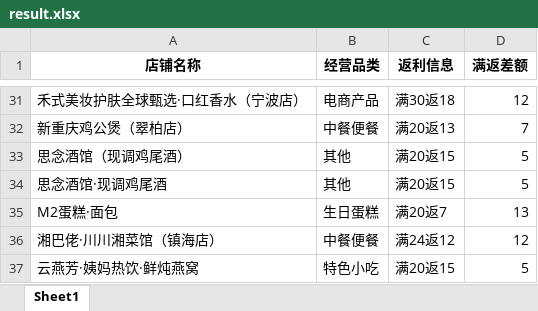
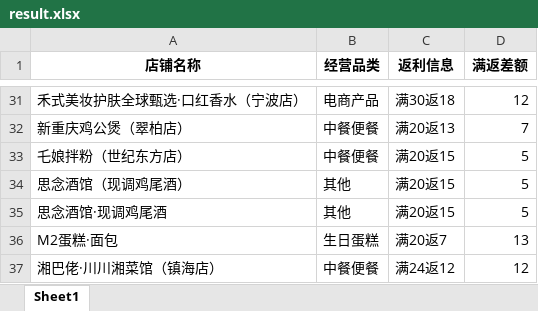
Before and after one commit to SakuraCodes/WeChat_Robot, an Excel workbook: data/result.xlsx, sheet Sheet1, drawn as a sheet; only a part is shown, gaps mark what is left out; the shorter side is filled out with more unchanged rows; values as stored, in another font and other column widths than the file's, no borders; the diff covers the shown part only; the diff names each change by its address in the sheet, - before the commit and + after, or states it on an @@ line.

```diff
--- a/data/result.xlsx (sheet Sheet1)
+++ b/data/result.xlsx (sheet Sheet1)
+row 33: 乇娘拌粉（世纪东方店） | 中餐便餐 | 满20返15 | 5
```
Also changed, not shown: 10 added rows and 2 removed rows elsewhere in this sheet, data/门店发布统计.xlsx.
